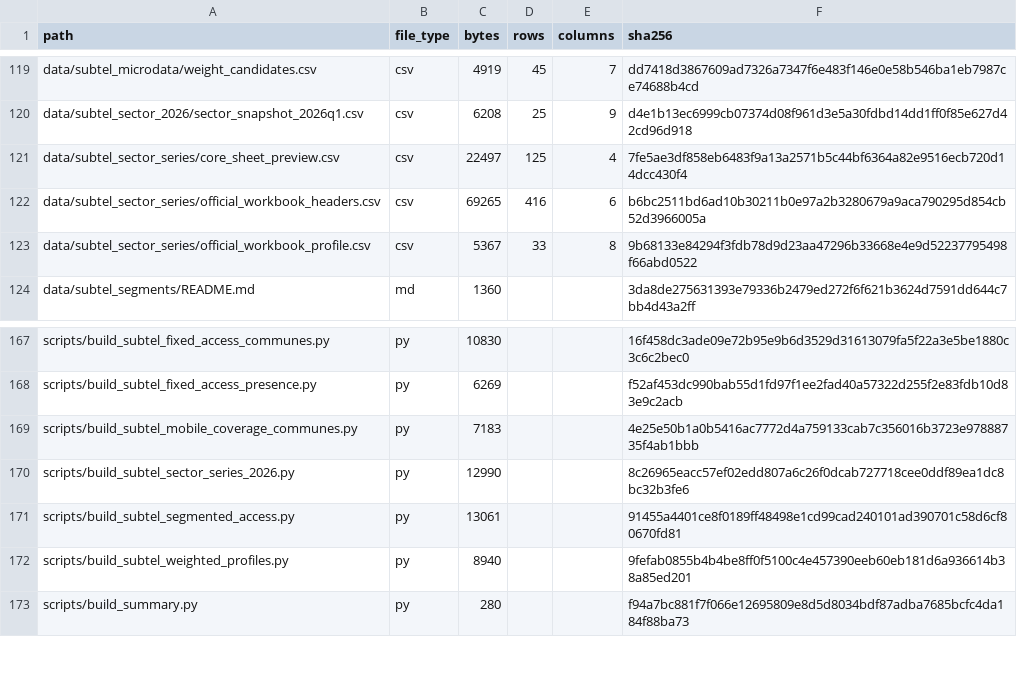
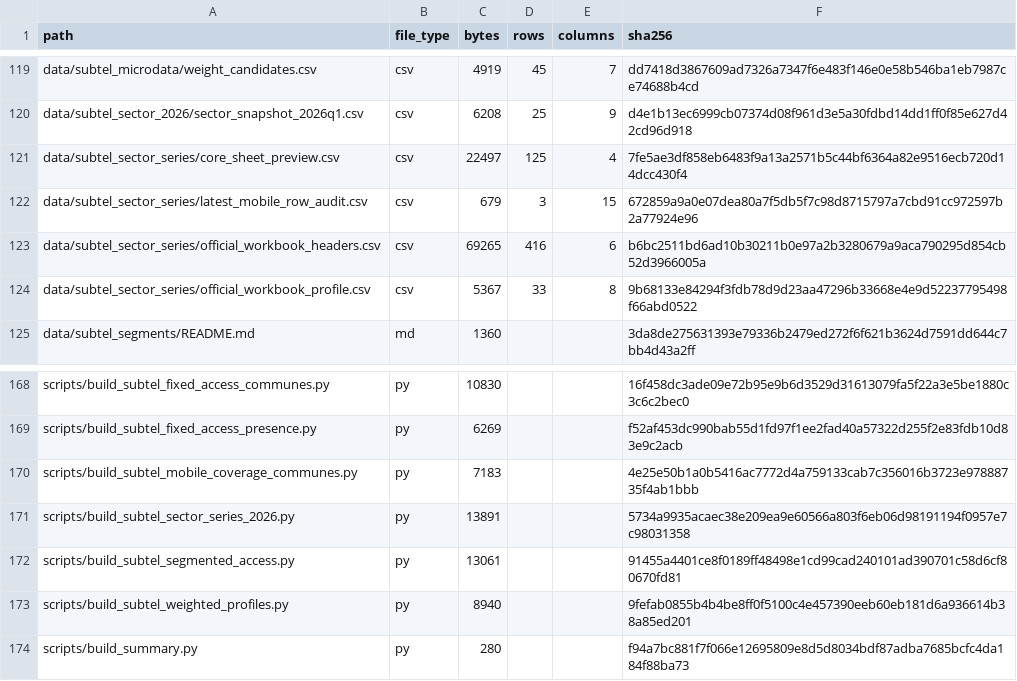
Before and after one commit to selguetagodoy/Chile-Digital-Inclusion, a CSV file: data/metadata/release_manifest.csv, drawn as a sheet; only a part is shown, gaps mark what is left out.

```diff
--- a/data/metadata/release_manifest.csv
+++ b/data/metadata/release_manifest.csv
@@ -121,2 +121,3 @@ data/subtel_sector_2026/sector_snapshot_2026q1.csv,csv,6208,25,9,d4e1b13ec6999cb
 data/subtel_sector_series/core_sheet_preview.csv,csv,22497,125,4,7fe5ae3df858eb6483f9a13a2571b5c44bf6364a82e9516ecb720d14dcc430f4
+data/subtel_sector_series/latest_mobile_row_audit.csv,csv,679,3,15,672859a9a0e07dea80a7f5db5f7c98d8715797a7cbd91cc972597b2a77924e96
 data/subtel_sector_series/official_workbook_headers.csv,csv,69265,416,6,b6bc2511bd6ad10b30211b0e97a2b3280679a9aca790295d854cb52d3966005a
@@ -169,3 +170,3 @@ scripts/build_subtel_fixed_access_presence.py,py,6269,,,f52af453dc990bab55d1fd97
 scripts/build_subtel_mobile_coverage_communes.py,py,7183,,,4e25e50b1a0b5416ac7772d4a759133cab7c356016b3723e97888735f4ab1bbb
-scripts/build_subtel_sector_series_2026.py,py,12990,,,8c26965eacc57ef02edd807a6c26f0dcab727718cee0ddf89ea1dc8bc32b3fe6
+scripts/build_subtel_sector_series_2026.py,py,13891,,,5734a9935acaec38e209ea9e60566a803f6eb06d98191194f0957e7c98031358
 scripts/build_subtel_segmented_access.py,py,13061,,,91455a4401ce8f0189ff48498e1cd99cad240101ad390701c58d6cf80670fd81
```
